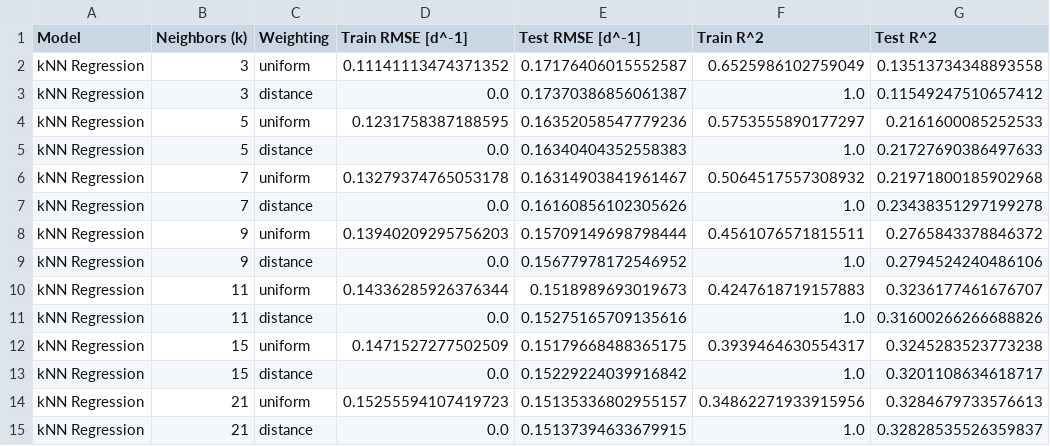
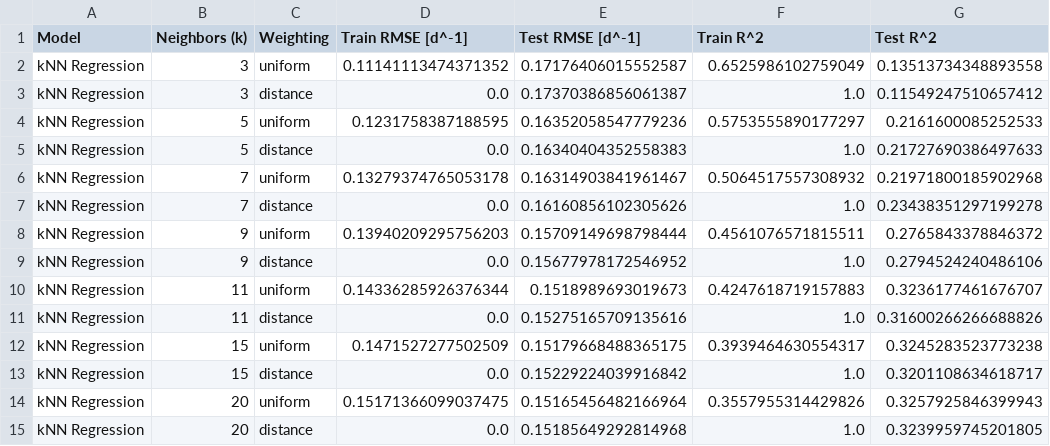
Before and after one commit to jrdndrpr/Predicting-Cell-Growth-Rates-with-Machine-Learning, a CSV file: tables/table_knn_sweep.csv, drawn as a sheet.

```diff
--- a/tables/table_knn_sweep.csv
+++ b/tables/table_knn_sweep.csv
@@ -13,3 +13,3 @@ kNN Regression,15,uniform,0.1471527277502509,0.15179668488365175,0.3939464630554
 kNN Regression,15,distance,0.0,0.15229224039916842,1.0,0.3201108634618717
-kNN Regression,21,uniform,0.15255594107419723,0.15135336802955157,0.34862271933915956,0.3284679733576613
-kNN Regression,21,distance,0.0,0.15137394633679915,1.0,0.32828535526359837
+kNN Regression,20,uniform,0.15171366099037475,0.15165456482166964,0.3557955314429826,0.3257925846399943
+kNN Regression,20,distance,0.0,0.15185649292814968,1.0,0.3239959745201805
```
Also changed, not shown: tables/table_best_model_comparison.csv, 7 other files.
